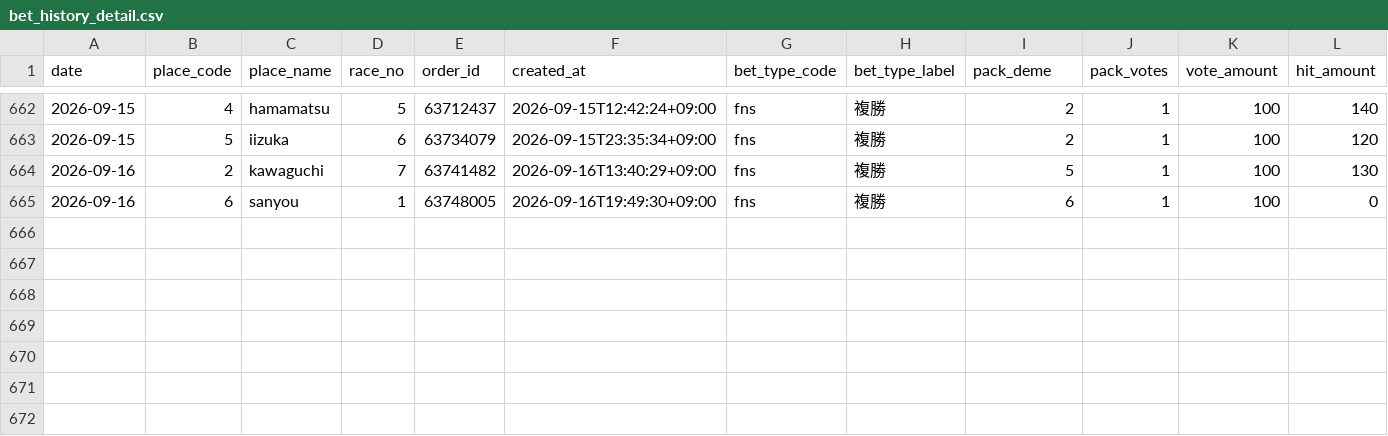
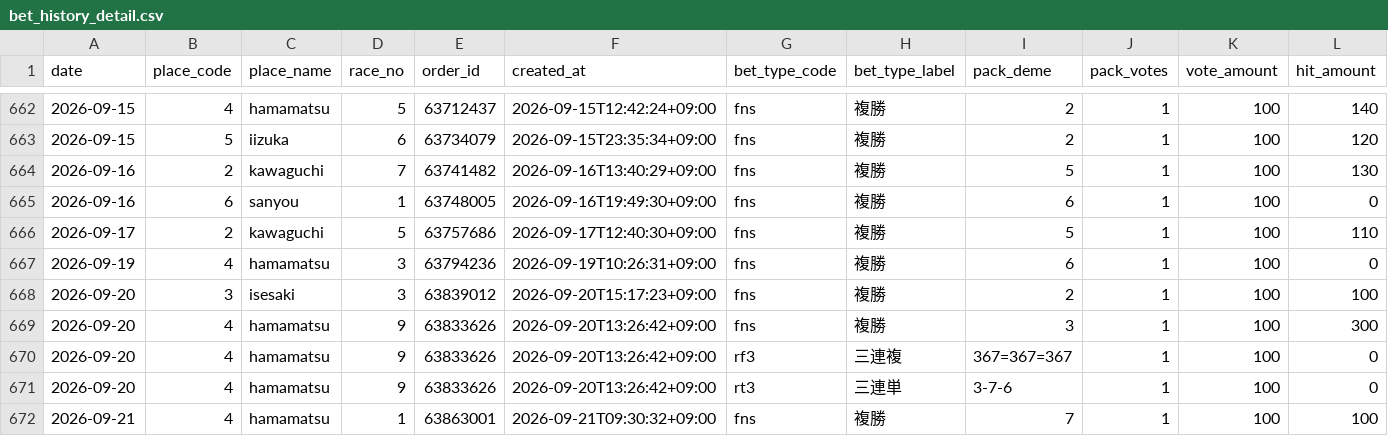
Before and after one commit to Tower2007/auto-racing-ai, a CSV file: data/bet_history_detail.csv, drawn as a sheet; only a part is shown, gaps mark what is left out; rows hold the shown columns only; the diff names each change by its address in the sheet, - before the commit and + after, or states it on an @@ line.

```diff
--- a/data/bet_history_detail.csv
+++ b/data/bet_history_detail.csv
+row 666: 2026-09-17 | 2 | kawaguchi | 5 | 63757686 | 2026-09-17T12:40:30+09:00 | fns | 複勝 | 5 | 1 | 100 | 110
+row 667: 2026-09-19 | 4 | hamamatsu | 3 | 63794236 | 2026-09-19T10:26:31+09:00 | fns | 複勝 | 6 | 1 | 100 | 0
+row 668: 2026-09-20 | 3 | isesaki | 3 | 63839012 | 2026-09-20T15:17:23+09:00 | fns | 複勝 | 2 | 1 | 100 | 100
+row 669: 2026-09-20 | 4 | hamamatsu | 9 | 63833626 | 2026-09-20T13:26:42+09:00 | fns | 複勝 | 3 | 1 | 100 | 300
+row 670: 2026-09-20 | 4 | hamamatsu | 9 | 63833626 | 2026-09-20T13:26:42+09:00 | rf3 | 三連複 | 367=367=367 | 1 | 100 | 0
+row 671: 2026-09-20 | 4 | hamamatsu | 9 | 63833626 | 2026-09-20T13:26:42+09:00 | rt3 | 三連単 | 3-7-6 | 1 | 100 | 0
+row 672: 2026-09-21 | 4 | hamamatsu | 1 | 63863001 | 2026-09-21T09:30:32+09:00 | fns | 複勝 | 7 | 1 | 100 | 100
```
Also changed, not shown: data/bet_history.csv, 4 other files.
